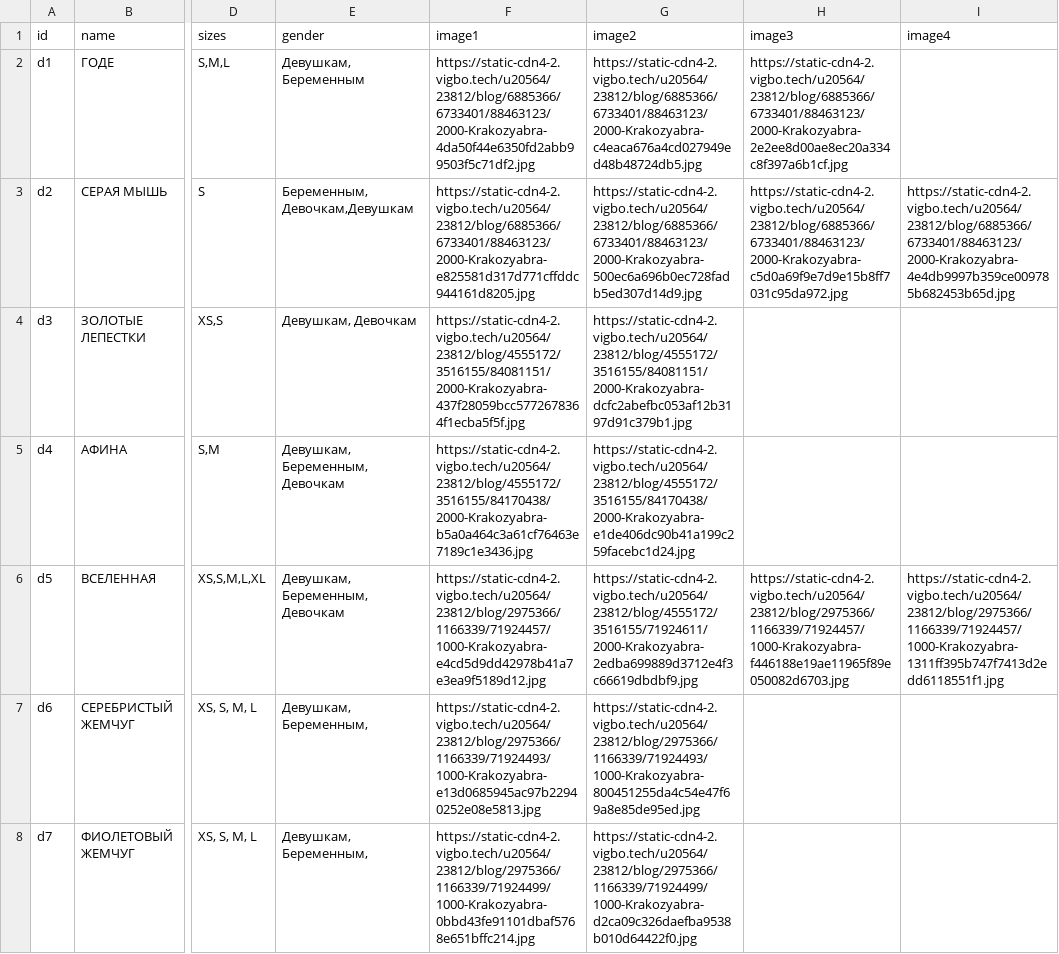
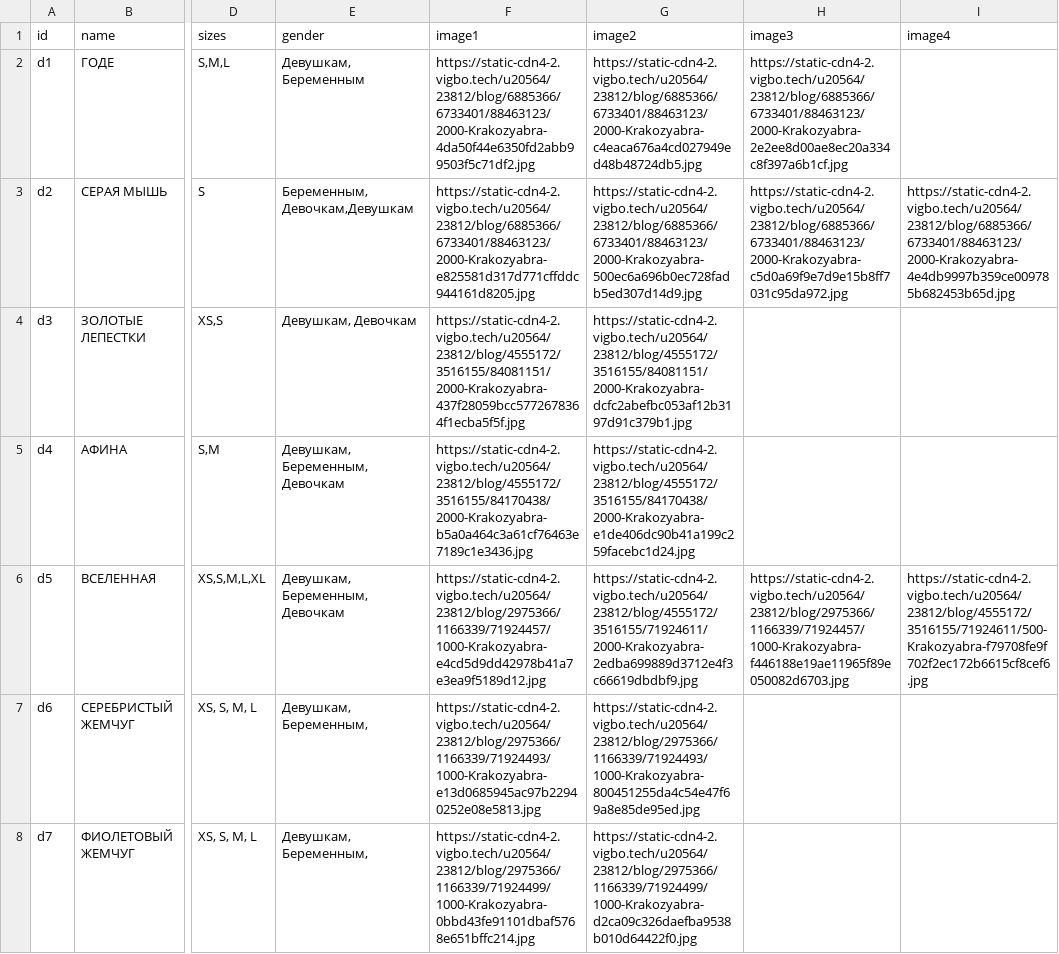
Before and after one commit to Jplanetd/Krakozabra, a CSV file: dresses2.csv, drawn as a sheet; only a part is shown, gaps mark what is left out; the diff names each change by its address in the sheet, - before the commit and + after, or states it on an @@ line.

Commit message:
Update dresses2.csv

```diff
--- a/dresses2.csv
+++ b/dresses2.csv
-I6 (image4): https://static-cdn4-2.vigbo.tech/u20564/23812/blog/2975366/1166339/71924457/1000-Krakozyabra-1311ff395b747f7413d2edd6118551f1.jpg
+I6 (image4): https://static-cdn4-2.vigbo.tech/u20564/23812/blog/4555172/3516155/71924611/500-Krakozyabra-f79708fe9f702f2ec172b6615cf8cef6.jpg
```
